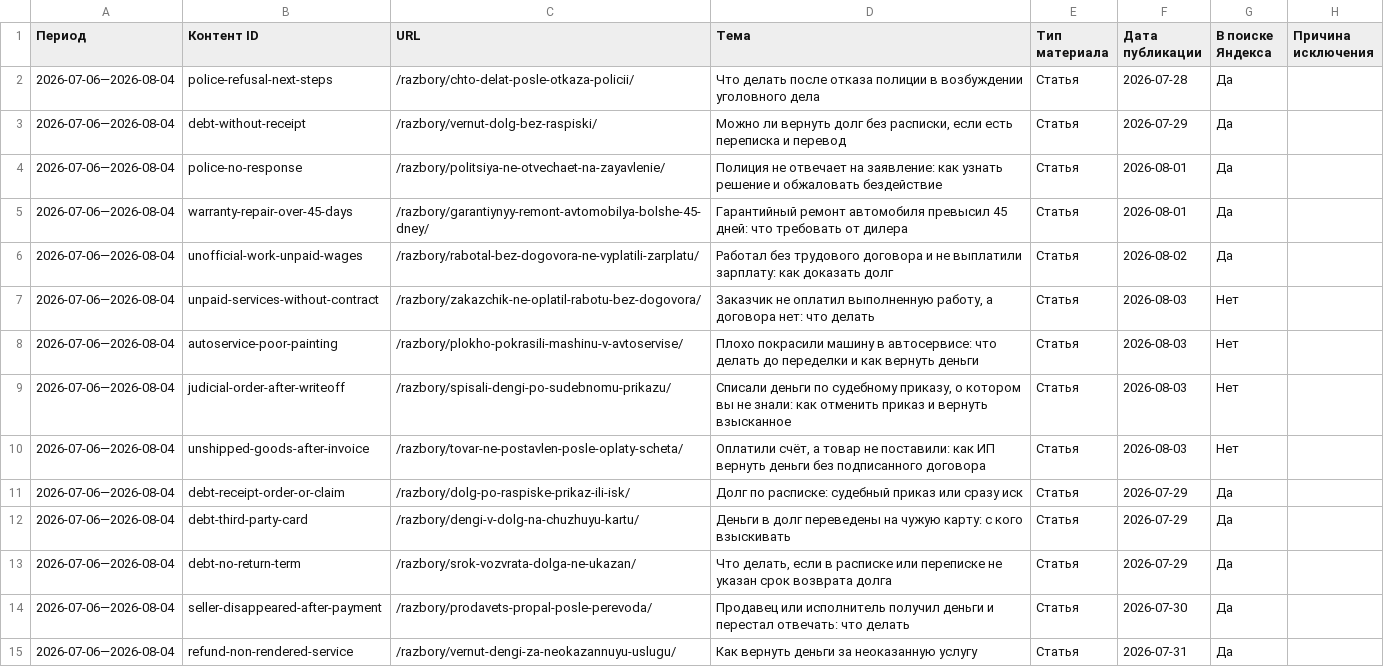
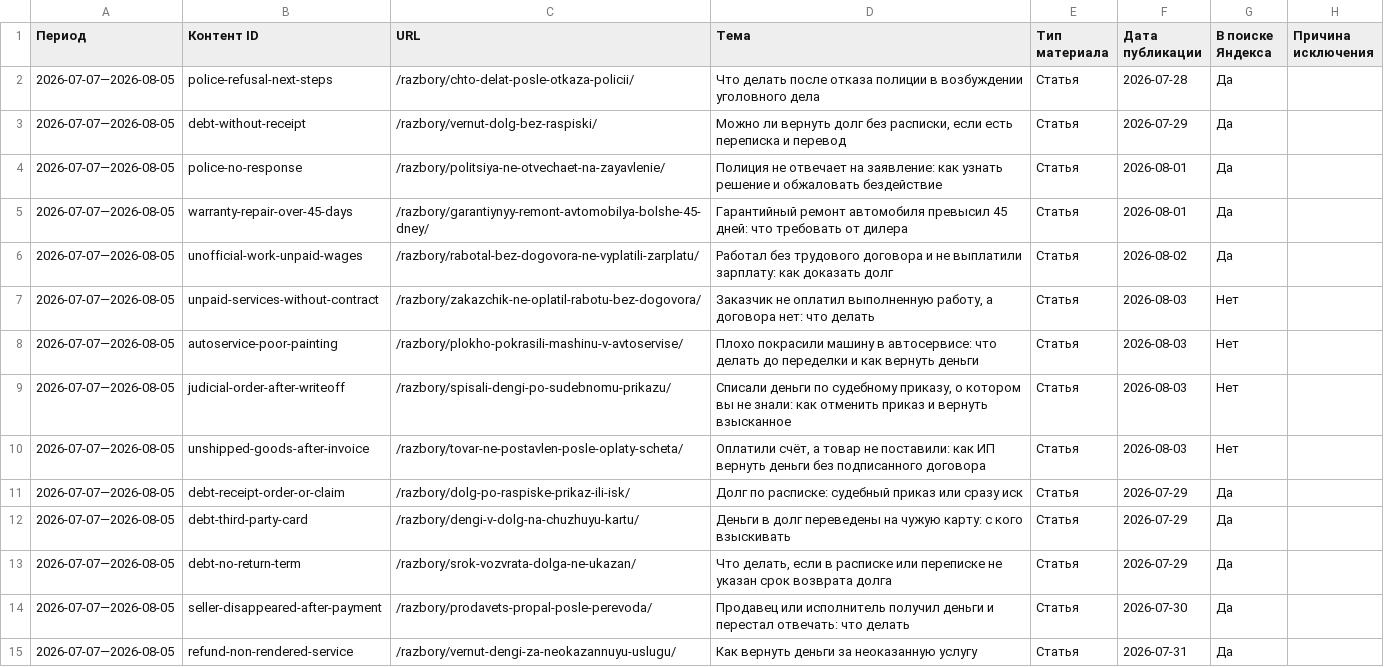
Before and after one commit to zcasqw92-yurist/maxim-shevchuk-lawyer, a CSV file: reports/seo-data/sheet-content-statistics.csv, drawn as a sheet; only a part is shown; the diff covers the shown part only; the diff names each change by its address in the sheet, - before the commit and + after, or states it on an @@ line.

```diff
--- a/reports/seo-data/sheet-content-statistics.csv
+++ b/reports/seo-data/sheet-content-statistics.csv
-A2:A15 (Период): 2026-07-06—2026-08-04
+A2:A15 (Период): 2026-07-07—2026-08-05
```
Also changed, not shown: 1 added row and 16 edited cells elsewhere in this file, reports/seo-data/sheet-cluster-statistics.csv, reports/seo-data/sheet-content-contact-signals.csv, 2 other files.
